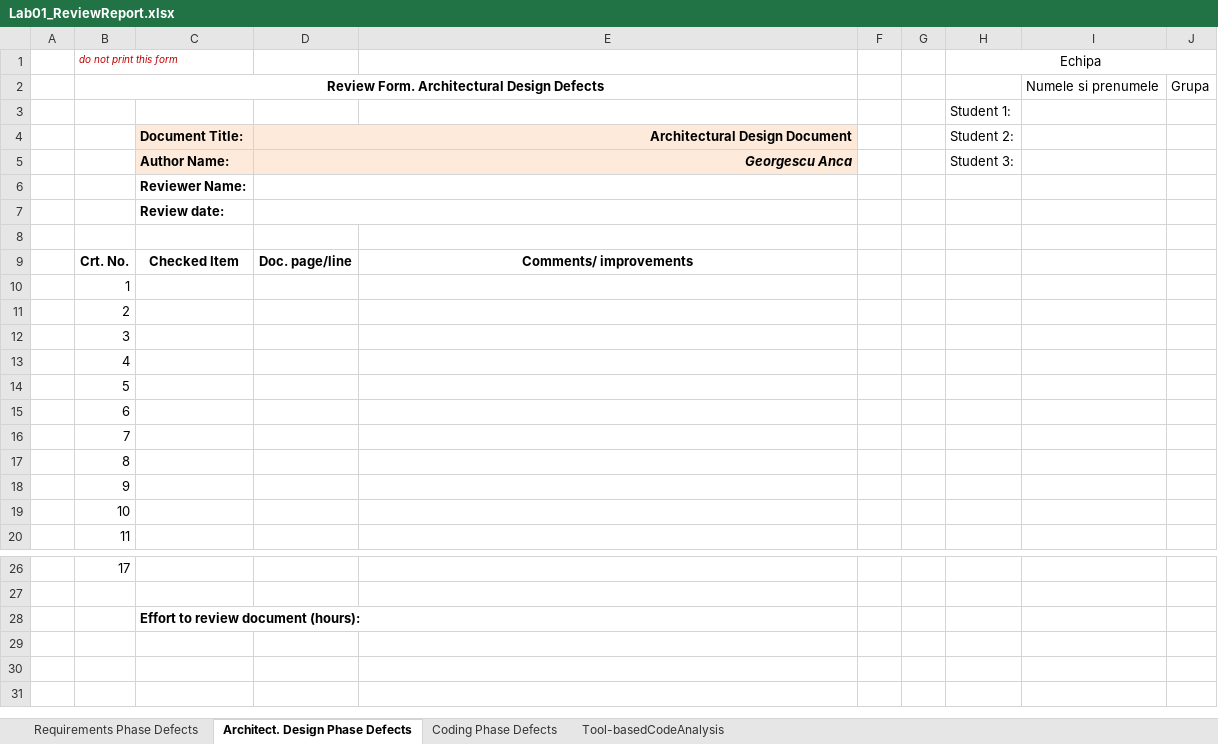
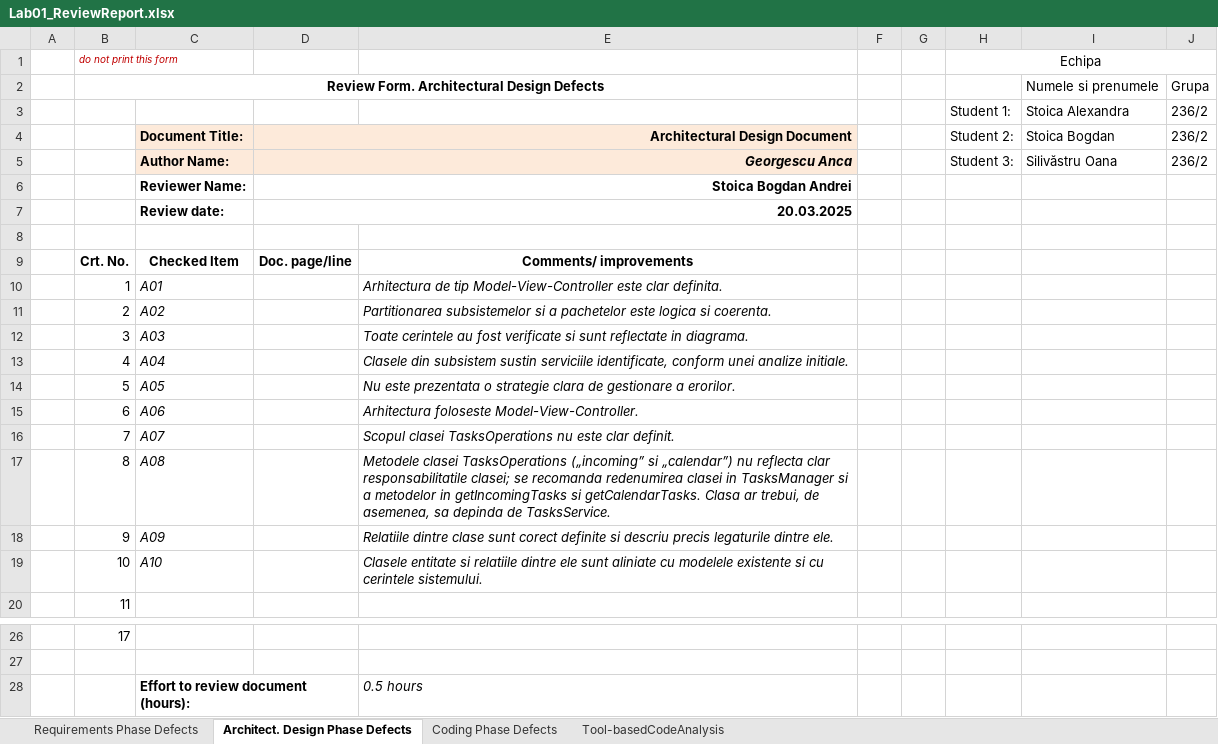
Before and after one commit to alestoica/vvss, an Excel workbook: Docs/Lab01/Lab01_ReviewReport.xlsx, sheet Architect. Design Phase Defects, drawn as a sheet; only a part is shown, gaps mark what is left out; values as stored, in another font and other column widths than the file's, no borders; removed rows and columns are numbered as before the commit, all else as after; the diff names each change by its address in the sheet, - before the commit and + after, or states it on an @@ line.

Commit message:
add architectural design phase

```diff
--- a/Docs/Lab01/Lab01_ReviewReport.xlsx (sheet Architect. Design Phase Defects)
+++ b/Docs/Lab01/Lab01_ReviewReport.xlsx (sheet Architect. Design Phase Defects)
-row 3:  |  |  |  |  |  |  | Student 1:
+row 3:  |  |  |  |  |  |  | Student 1: | Stoica Alexandra | 236/2
-I4: (empty)
+I4: Stoica Bogdan
-J4:J5: (empty)
+J4:J5: 236/2
-I5: (empty)
+I5: Silivăstru Oana
-D6: (empty)
+D6: Stoica Bogdan Andrei
-D7: (empty)
+D7: 20.03.2025
-C10: (empty)
+C10: A01
-E10: (empty)
+E10: Arhitectura de tip Model-View-Controller este clar definita.
-C11: (empty)
+C11: A02
-E11: (empty)
+E11: Partitionarea subsistemelor si a pachetelor este logica si coerenta.
-C12: (empty)
+C12: A03
-E12: (empty)
+E12: Toate cerintele au fost verificate si sunt reflectate in diagrama.
-C13: (empty)
+C13: A04
-E13: (empty)
+E13: Clasele din subsistem sustin serviciile identificate, conform unei analize initiale.
-C14: (empty)
+C14: A05
-E14: (empty)
+E14: Nu este prezentata o strategie clara de gestionare a erorilor.
-C15: (empty)
+C15: A06
-E15: (empty)
+E15: Arhitectura foloseste Model-View-Controller.
-C16: (empty)
+C16: A07
-E16: (empty)
+E16: Scopul clasei TasksOperations nu este clar definit.
-C17: (empty)
+C17: A08
-E17: (empty)
+E17: Metodele clasei TasksOperations („incoming” si „calendar”) nu reflecta clar responsabilitatile clasei; se recomanda redenumirea clasei in TasksManager si a metodelor in getIncomingTasks si getCalendarTasks. Clasa ar trebui, de asemenea, sa depinda de TasksService.
-C18: (empty)
+C18: A09
-E18: (empty)
+E18: Relatiile dintre clase sunt corect definite si descriu precis legaturile dintre ele.
-C19: (empty)
+C19: A10
-E19: (empty)
+E19: Clasele entitate si relatiile dintre ele sunt aliniate cu modelele existente si cu cerintele sistemului.
-E28: (empty)
+E28: 0.5 hours
```
Also changed, not shown: sheet Tool-basedCodeAnalysis, sheet Coding Phase Defects, sheet Requirements Phase Defects, 1 other file.
